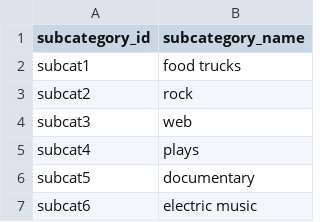
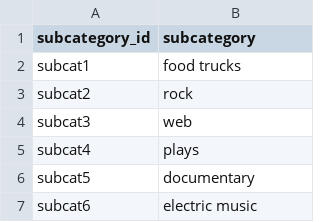
Before and after one commit to MehmetAkifCingoz/Crowdfunding_ETL, a CSV file: Resources/subcategory.csv, drawn as a sheet; only a part is shown.

Commit message:
FINAL Resources files

```diff
--- a/Resources/subcategory.csv
+++ b/Resources/subcategory.csv
@@ -1,2 +1,2 @@
-subcategory_id,subcategory_name
+subcategory_id,subcategory
 subcat1,food trucks
```
Also changed, not shown: 3 other files.
